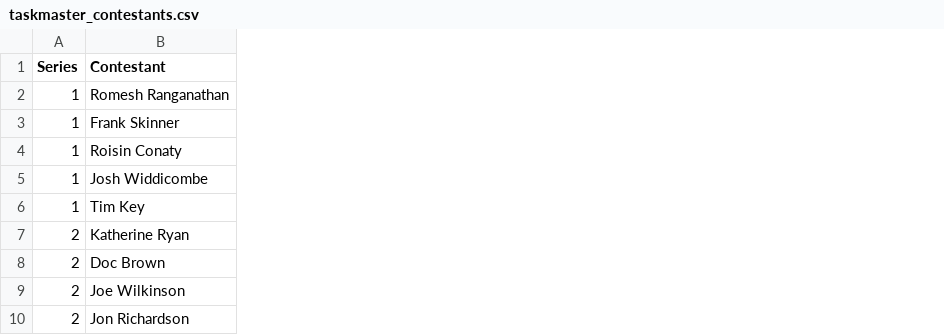
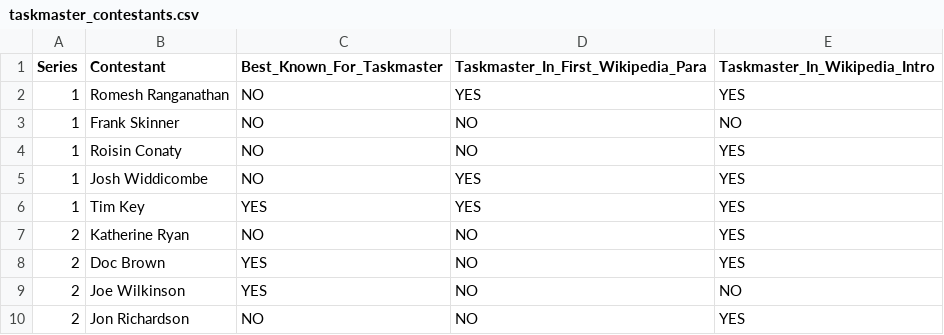
Before and after one commit to pedrogdegiovanni/Chess_ATP_Ranking, a CSV file: taskmaster_contestants.csv, drawn as a sheet; only a part is shown; the diff names each change by its address in the sheet, - before the commit and + after, or states it on an @@ line.

```diff
--- a/taskmaster_contestants.csv
+++ b/taskmaster_contestants.csv
+column C (Best_Known_For_Taskmaster), rows 2-10: NO | NO | NO | NO | YES | NO | YES | YES | NO
+column D, rows 1-10: Taskmaster_In_First_Wikipedia_Para | YES | NO | NO | YES | YES | NO | NO | NO | NO
+column E (Taskmaster_In_Wikipedia_Intro), rows 2-10: YES | NO | YES | YES | YES | YES | YES | NO | YES
```
